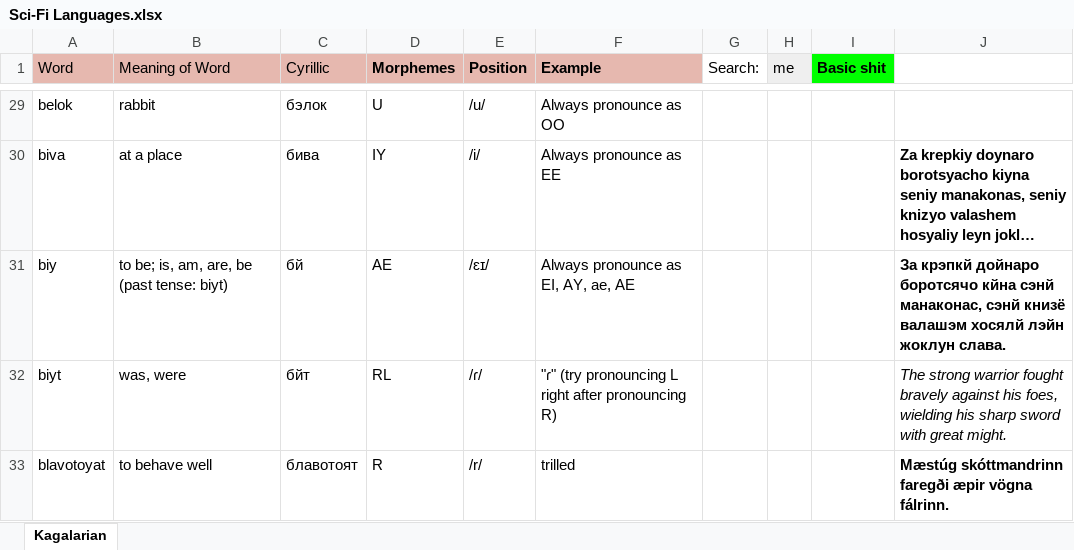
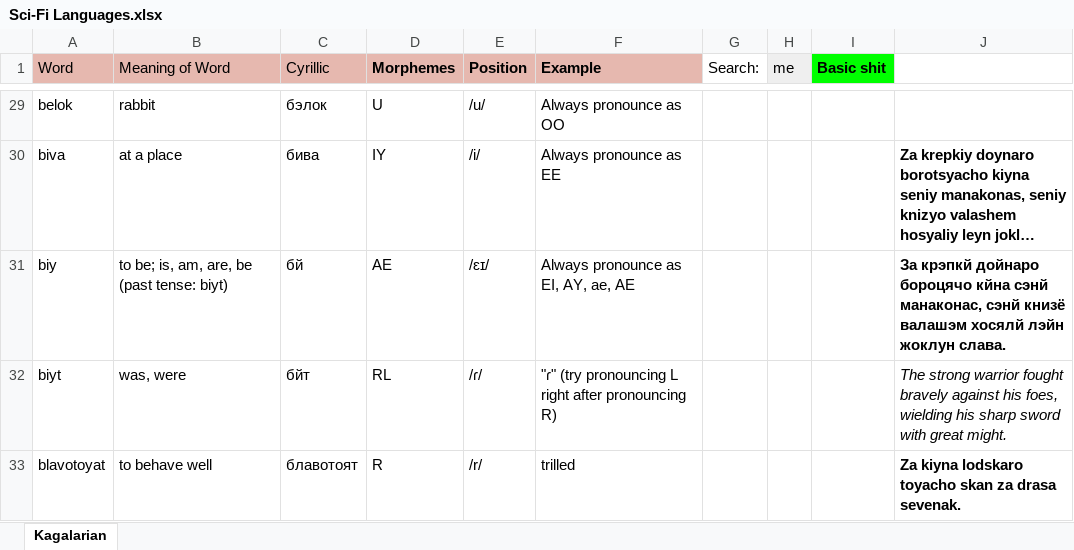
Before and after one commit to Oneo64/Starlattice, an Excel workbook: Conlangs/Sci-Fi Languages.xlsx, sheet Kagalarian, drawn as a sheet; only a part is shown, gaps mark what is left out; long unchanged cells end in …; values as stored, in another font and other column widths than the file's, no borders; charts and pictures not drawn; the diff covers the shown part only; the diff names each change by its address in the sheet, - before the commit and + after, or states it on an @@ line.

```diff
--- a/Conlangs/Sci-Fi Languages.xlsx (sheet Kagalarian)
+++ b/Conlangs/Sci-Fi Languages.xlsx (sheet Kagalarian)
-J31: …крэпкй дойнаро боротсячо кйна сэнй…
+J31: …крэпкй дойнаро бороцячо кйна сэнй…
-J33: Mæstúg skóttmandrinn faregði æpir vögna fálrinn.
+J33: Za kiyna lodskaro toyacho skan za drasa sevenak.
```
Also changed, not shown: 26 added rows, 5 removed rows, 38 edited cells and cell formats elsewhere in this sheet.
